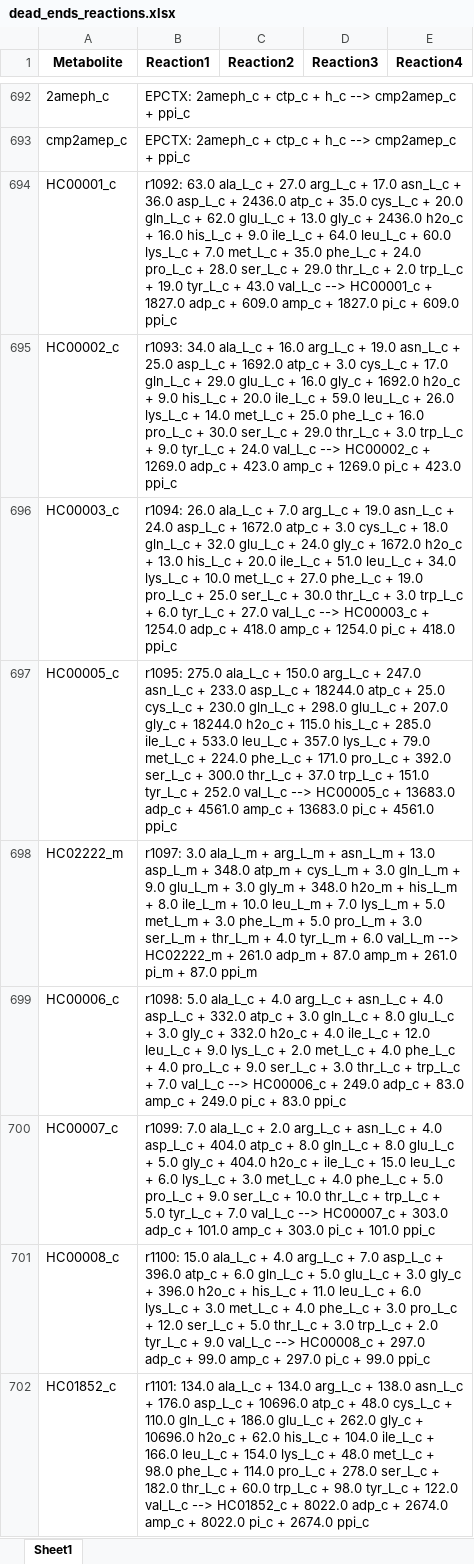
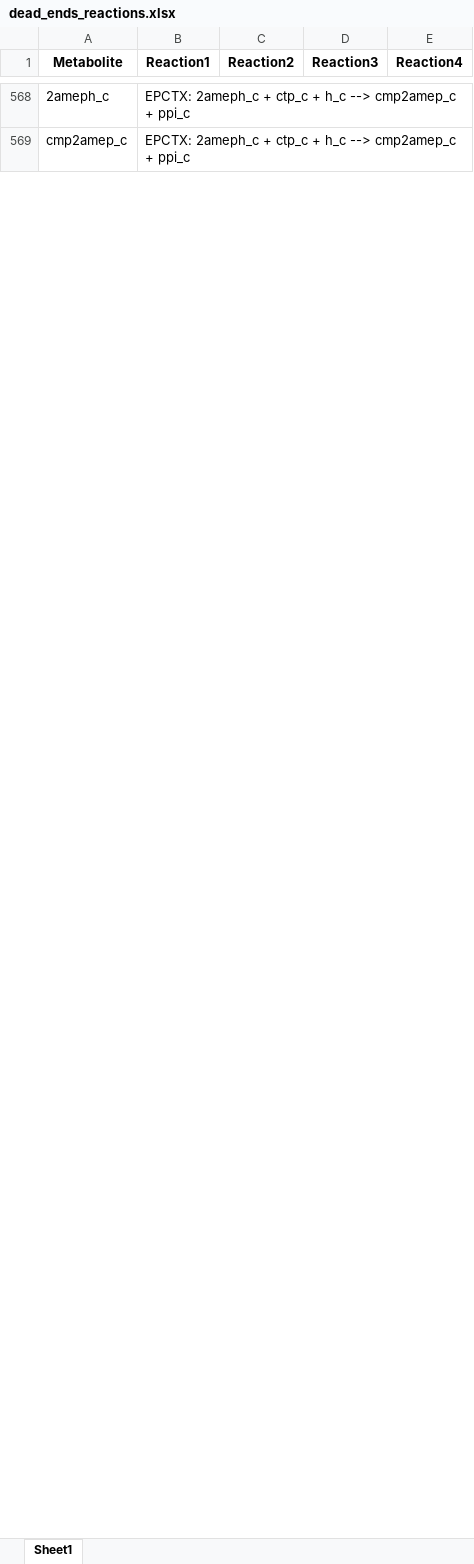
Before and after one commit to LewisLabUCSD/iCHO3K, an Excel workbook: Notebooks/temp/dead_ends_reactions.xlsx, sheet Sheet1, drawn as a sheet; only a part is shown, gaps mark what is left out; values as stored, in another font and other column widths than the file's, no borders; removed rows and columns are numbered as before the commit, all else as after; the diff covers the shown part only; the diff names each change by its address in the sheet, - before the commit and + after, or states it on an @@ line.

```diff
--- a/Notebooks/temp/dead_ends_reactions.xlsx (sheet Sheet1)
+++ b/Notebooks/temp/dead_ends_reactions.xlsx (sheet Sheet1)
-row 694: HC00001_c | r1092: 63.0 ala_L_c + 27.0 arg_L_c + 17.0 asn_L_c + 36.0 asp_L_c + 2436.0 atp_c + 35.0 cys_L_c + 20.0 gln_L_c + 62.0 glu_L_c + 13.0 gly_c + 2436.0 h2o_c + 16.0 his_L_c + 9.0 ile_L_c + 64.0 leu_L_c + 60.0 lys_L_c + 7.0 met_L_c + 35.0 phe_L_c + 24.0 pro_L_c + 28.0 ser_L_c + 29.0 thr_L_c + 2.0 trp_L_c + 19.0 tyr_L_c + 43.0 val_L_c --> HC00001_c + 1827.0 adp_c + 609.0 amp_c + 1827.0 pi_c + 609.0 ppi_c
-row 695: HC00002_c | r1093: 34.0 ala_L_c + 16.0 arg_L_c + 19.0 asn_L_c + 25.0 asp_L_c + 1692.0 atp_c + 3.0 cys_L_c + 17.0 gln_L_c + 29.0 glu_L_c + 16.0 gly_c + 1692.0 h2o_c + 9.0 his_L_c + 20.0 ile_L_c + 59.0 leu_L_c + 26.0 lys_L_c + 14.0 met_L_c + 25.0 phe_L_c + 16.0 pro_L_c + 30.0 ser_L_c + 29.0 thr_L_c + 3.0 trp_L_c + 9.0 tyr_L_c + 24.0 val_L_c --> HC00002_c + 1269.0 adp_c + 423.0 amp_c + 1269.0 pi_c + 423.0 ppi_c
-row 696: HC00003_c | r1094: 26.0 ala_L_c + 7.0 arg_L_c + 19.0 asn_L_c + 24.0 asp_L_c + 1672.0 atp_c + 3.0 cys_L_c + 18.0 gln_L_c + 32.0 glu_L_c + 24.0 gly_c + 1672.0 h2o_c + 13.0 his_L_c + 20.0 ile_L_c + 51.0 leu_L_c + 34.0 lys_L_c + 10.0 met_L_c + 27.0 phe_L_c + 19.0 pro_L_c + 25.0 ser_L_c + 30.0 thr_L_c + 3.0 trp_L_c + 6.0 tyr_L_c + 27.0 val_L_c --> HC00003_c + 1254.0 adp_c + 418.0 amp_c + 1254.0 pi_c + 418.0 ppi_c
-row 697: HC00005_c | r1095: 275.0 ala_L_c + 150.0 arg_L_c + 247.0 asn_L_c + 233.0 asp_L_c + 18244.0 atp_c + 25.0 cys_L_c + 230.0 gln_L_c + 298.0 glu_L_c + 207.0 gly_c + 18244.0 h2o_c + 115.0 his_L_c + 285.0 ile_L_c + 533.0 leu_L_c + 357.0 lys_L_c + 79.0 met_L_c + 224.0 phe_L_c + 171.0 pro_L_c + 392.0 ser_L_c + 300.0 thr_L_c + 37.0 trp_L_c + 151.0 tyr_L_c + 252.0 val_L_c --> HC00005_c + 13683.0 adp_c + 4561.0 amp_c + 13683.0 pi_c + 4561.0 ppi_c
-row 698: HC02222_m | r1097: 3.0 ala_L_m + arg_L_m + asn_L_m + 13.0 asp_L_m + 348.0 atp_m + cys_L_m + 3.0 gln_L_m + 9.0 glu_L_m + 3.0 gly_m + 348.0 h2o_m + his_L_m + 8.0 ile_L_m + 10.0 leu_L_m + 7.0 lys_L_m + 5.0 met_L_m + 3.0 phe_L_m + 5.0 pro_L_m + 3.0 ser_L_m + thr_L_m + 4.0 tyr_L_m + 6.0 val_L_m --> HC02222_m + 261.0 adp_m + 87.0 amp_m + 261.0 pi_m + 87.0 ppi_m
-row 699: HC00006_c | r1098: 5.0 ala_L_c + 4.0 arg_L_c + asn_L_c + 4.0 asp_L_c + 332.0 atp_c + 3.0 gln_L_c + 8.0 glu_L_c + 3.0 gly_c + 332.0 h2o_c + 4.0 ile_L_c + 12.0 leu_L_c + 9.0 lys_L_c + 2.0 met_L_c + 4.0 phe_L_c + 4.0 pro_L_c + 9.0 ser_L_c + 3.0 thr_L_c + trp_L_c + 7.0 val_L_c --> HC00006_c + 249.0 adp_c + 83.0 amp_c + 249.0 pi_c + 83.0 ppi_c
-row 700: HC00007_c | r1099: 7.0 ala_L_c + 2.0 arg_L_c + asn_L_c + 4.0 asp_L_c + 404.0 atp_c + 8.0 gln_L_c + 8.0 glu_L_c + 5.0 gly_c + 404.0 h2o_c + ile_L_c + 15.0 leu_L_c + 6.0 lys_L_c + 3.0 met_L_c + 4.0 phe_L_c + 5.0 pro_L_c + 9.0 ser_L_c + 10.0 thr_L_c + trp_L_c + 5.0 tyr_L_c + 7.0 val_L_c --> HC00007_c + 303.0 adp_c + 101.0 amp_c + 303.0 pi_c + 101.0 ppi_c
-row 701: HC00008_c | r1100: 15.0 ala_L_c + 4.0 arg_L_c + 7.0 asp_L_c + 396.0 atp_c + 6.0 gln_L_c + 5.0 glu_L_c + 3.0 gly_c + 396.0 h2o_c + his_L_c + 11.0 leu_L_c + 6.0 lys_L_c + 3.0 met_L_c + 4.0 phe_L_c + 3.0 pro_L_c + 12.0 ser_L_c + 5.0 thr_L_c + 3.0 trp_L_c + 2.0 tyr_L_c + 9.0 val_L_c --> HC00008_c + 297.0 adp_c + 99.0 amp_c + 297.0 pi_c + 99.0 ppi_c
-row 702: HC01852_c | r1101: 134.0 ala_L_c + 134.0 arg_L_c + 138.0 asn_L_c + 176.0 asp_L_c + 10696.0 atp_c + 48.0 cys_L_c + 110.0 gln_L_c + 186.0 glu_L_c + 262.0 gly_c + 10696.0 h2o_c + 62.0 his_L_c + 104.0 ile_L_c + 166.0 leu_L_c + 154.0 lys_L_c + 48.0 met_L_c + 98.0 phe_L_c + 114.0 pro_L_c + 278.0 ser_L_c + 182.0 thr_L_c + 60.0 trp_L_c + 98.0 tyr_L_c + 122.0 val_L_c --> HC01852_c + 8022.0 adp_c + 2674.0 amp_c + 8022.0 pi_c + 2674.0 ppi_c
```
Also changed, not shown: 1 added row, 131 removed rows and 16 edited cells elsewhere in this sheet, Notebooks/temp/gap_fill_boundaries_output.xlsx, 10 other files.
